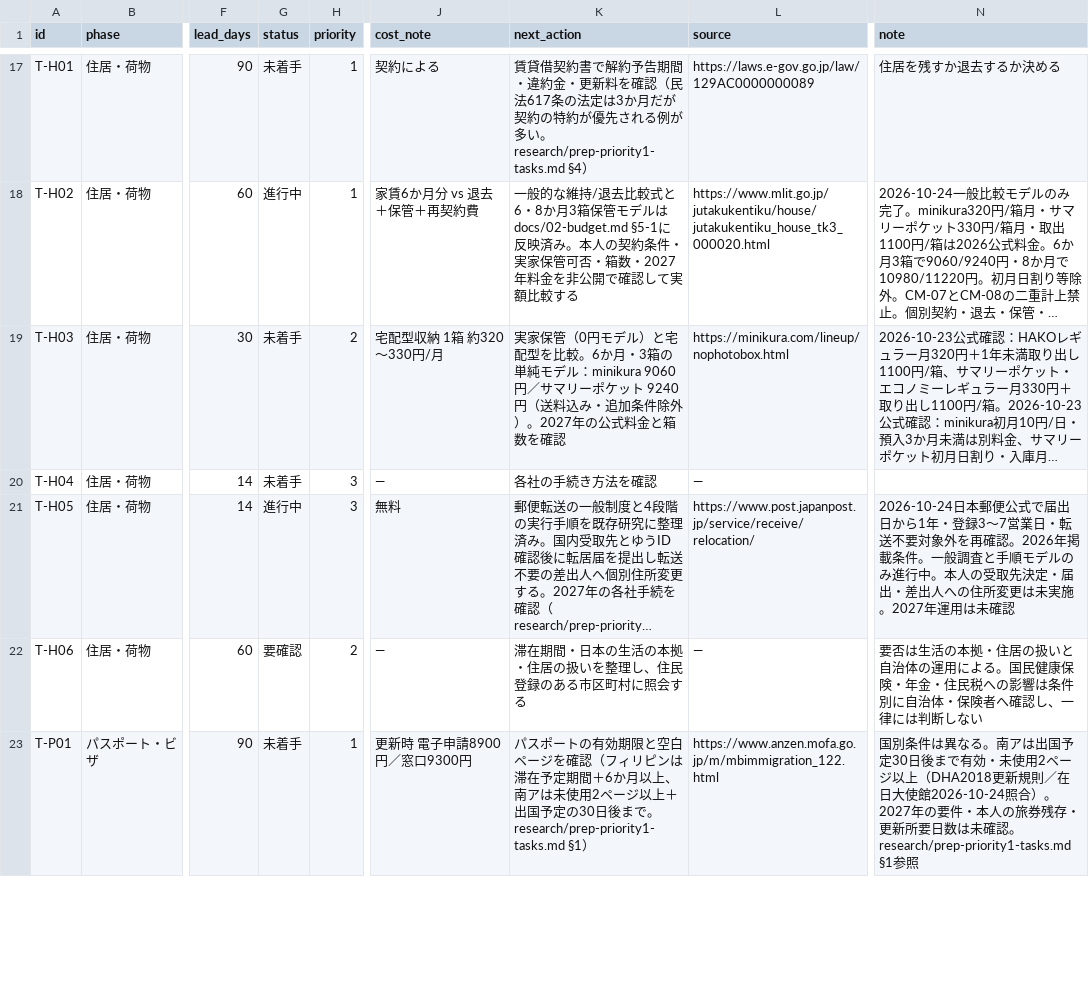
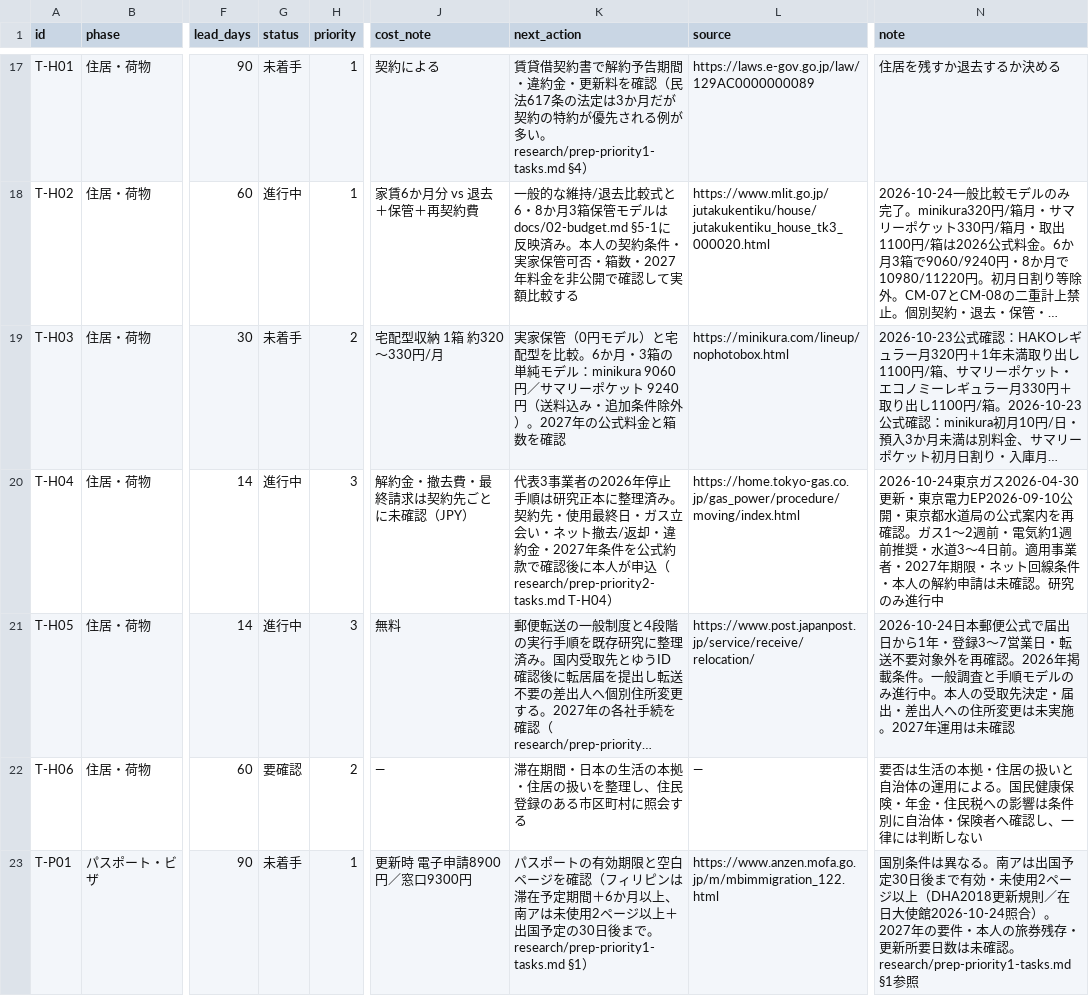
Before and after one commit to Rikkyhub/studying-abroad, a CSV file: data/tasks.csv, drawn as a sheet; only a part is shown, gaps mark what is left out; long unchanged cells end in …; the diff names each change by its address in the sheet, - before the commit and + after, or states it on an @@ line.

Commit message:
docs: verify utility cancellation lead times and advance T-H04 research (#7 #20)

```diff
--- a/data/tasks.csv
+++ b/data/tasks.csv
-G20 (status): 未着手
+G20 (status): 進行中
-J20 (cost_note): —
+J20 (cost_note): 解約金・撤去費・最終請求は契約先ごとに未確認（JPY）
-K20 (next_action): 各社の手続き方法を確認
+K20 (next_action): 代表3事業者の2026年停止手順は研究正本に整理済み。契約先・使用最終日・ガス立会い・ネット撤去/返却・違約金・2027年条件を公式約款で確認後に本人が申込（research/prep-priority2-tasks.md T-H04）
-L20 (source): —
+L20 (source): https://home.tokyo-gas.co.jp/gas_power/procedure/moving/index.html
-N20 (note): (empty)
+N20 (note): 2026-10-24東京ガス2026-04-30更新・東京電力EP2026-09-10公開・東京都水道局の公式案内を再確認。ガス1〜2週前・電気約1週前推奨・水道3〜4日前。適用事業者・2027年期限・ネット回線条件・本人の解約申請は未確認。研究のみ進行中
```
Also changed, not shown: 1 other file.
